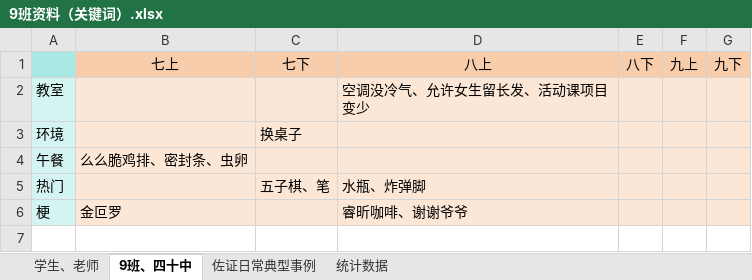
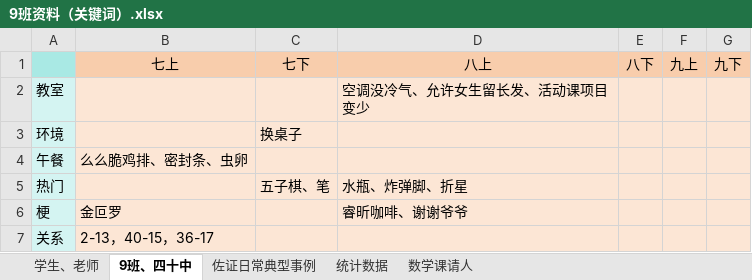
Before and after one commit to dsywy1698/dsywy1698.github.io, an Excel workbook: c/9班资料（关键词）.xlsx, sheet 9班、四十中, drawn as a sheet; values as stored, in another font and other column widths than the file's, no borders; the diff names each change by its address in the sheet, - before the commit and + after, or states it on an @@ line.

```diff
--- a/c/9班资料（关键词）.xlsx (sheet 9班、四十中)
+++ b/c/9班资料（关键词）.xlsx (sheet 9班、四十中)
+sheet tab: 数学课请人
-D5: 水瓶、炸弹脚
+D5: 水瓶、炸弹脚、折星
+row 7: 关系 | 2-13，40-15，36-17
```
Also changed, not shown: sheet 学生、老师, sheet 统计数据, c/9班资料.xlsx, 1 other file.
